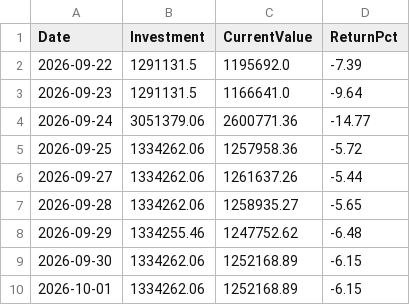
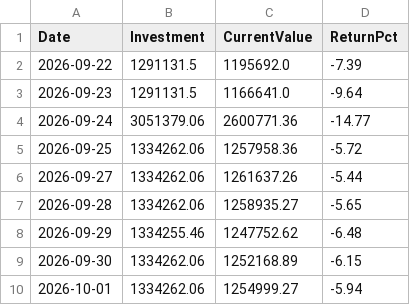
Before and after one commit to Tariqkhattak79/psx-ai-agent, a CSV file: portfolio_value_history.csv, drawn as a sheet.

Commit message:
Auto: history update 2026-10-01 04:52

```diff
--- a/portfolio_value_history.csv
+++ b/portfolio_value_history.csv
@@ -9,2 +9,2 @@ Date,Investment,CurrentValue,ReturnPct
 2026-09-30,1334262.06,1252168.89,-6.15
-2026-10-01,1334262.06,1252168.89,-6.15
+2026-10-01,1334262.06,1254999.27,-5.94
```
